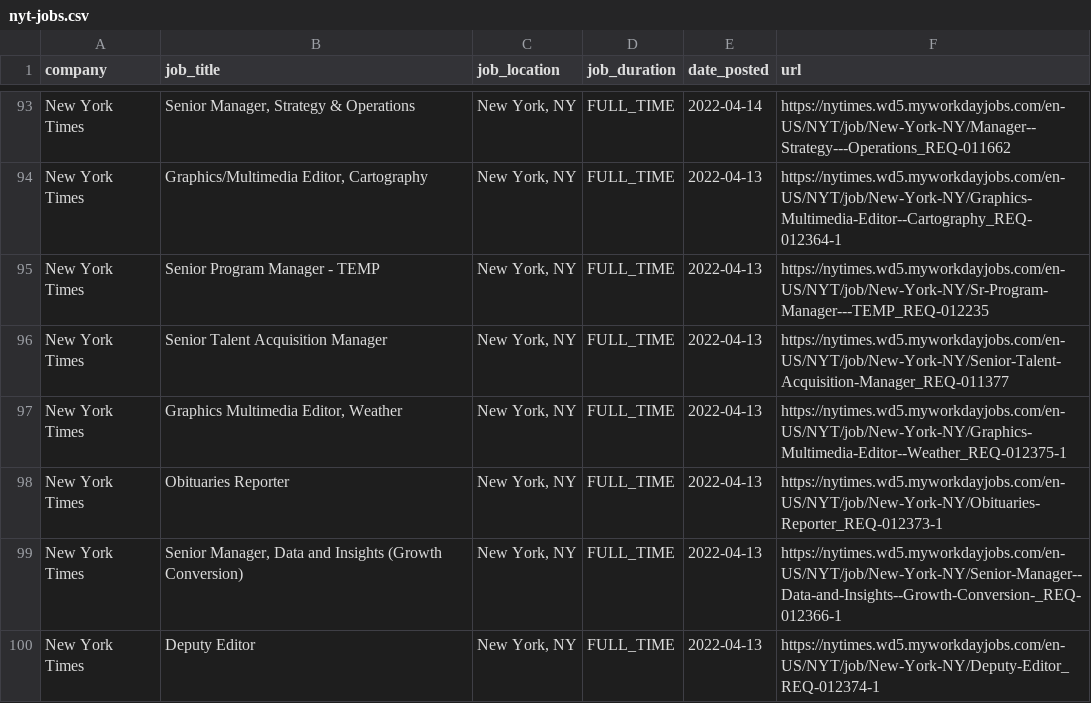
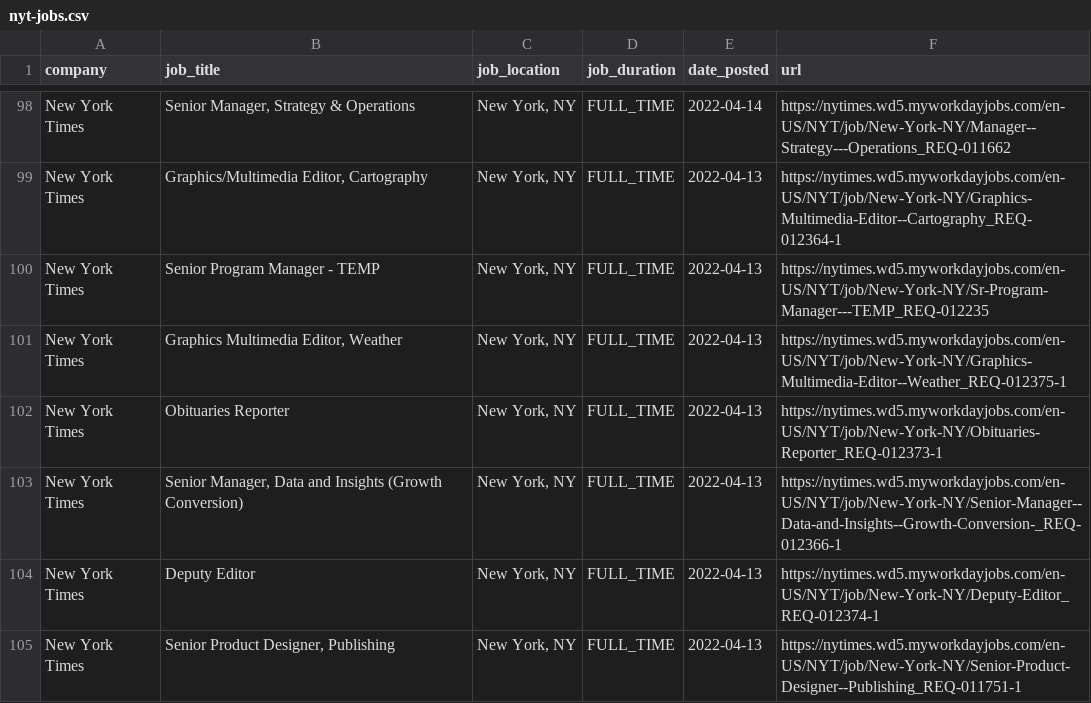
Before and after one commit to ndmvisuals/job-search-tool, a CSV file: data/nyt-jobs.csv, drawn as a sheet; only a part is shown, gaps mark what is left out; the shorter side is filled out with more unchanged rows; the diff covers the shown part only.

```diff
--- a/data/nyt-jobs.csv
+++ b/data/nyt-jobs.csv
@@ -95,3 +100,2 @@ New York Times,"Graphics/Multimedia Editor, Cartography","New York, NY",FULL_TIM
 New York Times,Senior Program Manager - TEMP,"New York, NY",FULL_TIME,2022-04-13,https://nytimes.wd5.myworkdayjobs.com/en-US/NYT/job/New-York-NY/Sr-Program-Manager---TEMP_REQ-012235
-New York Times,Senior Talent Acquisition Manager,"New York, NY",FULL_TIME,2022-04-13,https://nytimes.wd5.myworkdayjobs.com/en-US/NYT/job/New-York-NY/Senior-Talent-Acquisition-Manager_REQ-011377
 New York Times,"Graphics Multimedia Editor, Weather","New York, NY",FULL_TIME,2022-04-13,https://nytimes.wd5.myworkdayjobs.com/en-US/NYT/job/New-York-NY/Graphics-Multimedia-Editor--Weather_REQ-012375-1
```
Also changed, not shown: 8 added rows, 7 removed rows and 7 edited cells elsewhere in this file, data/npr-jobs.csv, data/thewashingtonpost-jobs.csv.
